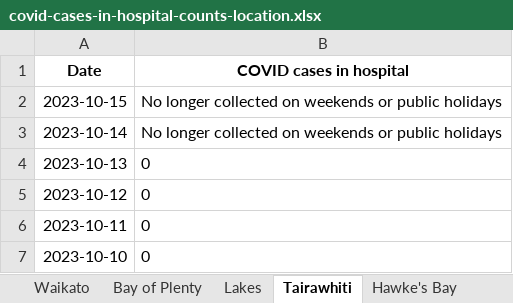
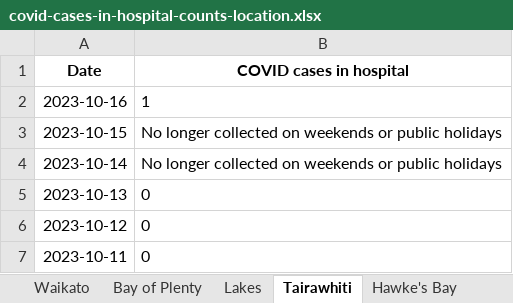
Before and after one commit to minhealthnz/nz-covid-data, an Excel workbook: cases/covid-cases-in-hospital-counts-location.xlsx, sheet Tairawhiti, drawn as a sheet; only a part is shown; the shorter side is filled out with more unchanged rows; values as stored, in another font and other column widths than the file's, no borders; the diff names each change by its address in the sheet, - before the commit and + after, or states it on an @@ line.

```diff
--- a/cases/covid-cases-in-hospital-counts-location.xlsx (sheet Tairawhiti)
+++ b/cases/covid-cases-in-hospital-counts-location.xlsx (sheet Tairawhiti)
+row 2: 2023-10-16 | 1
```
Also changed, not shown: sheet All districts, sheet West Coast only, sheet Wairarapa, sheet Whanganui, sheet South Canterbury, sheet Lakes, 17 more sheets, cases/covid-cases-counts-location.xlsx, 3 other files.
